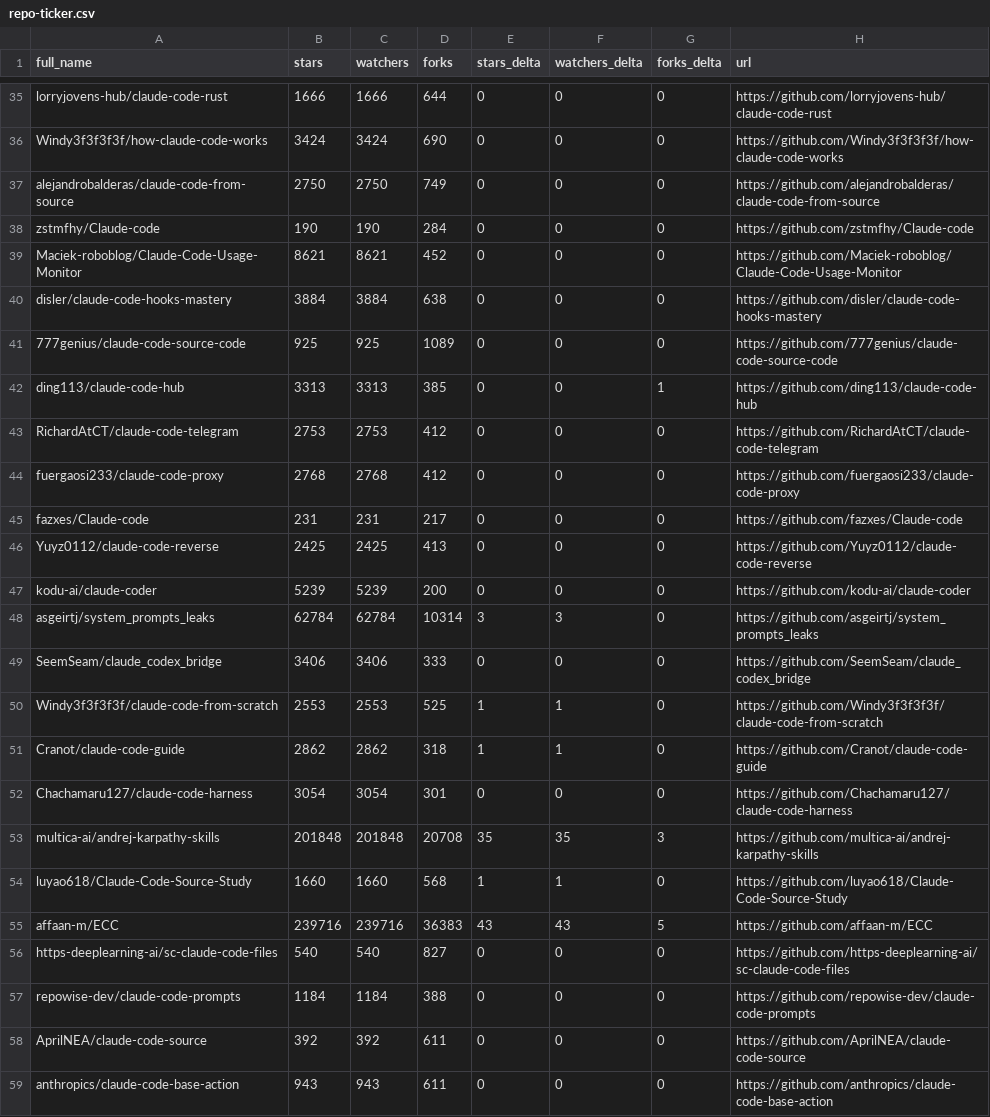
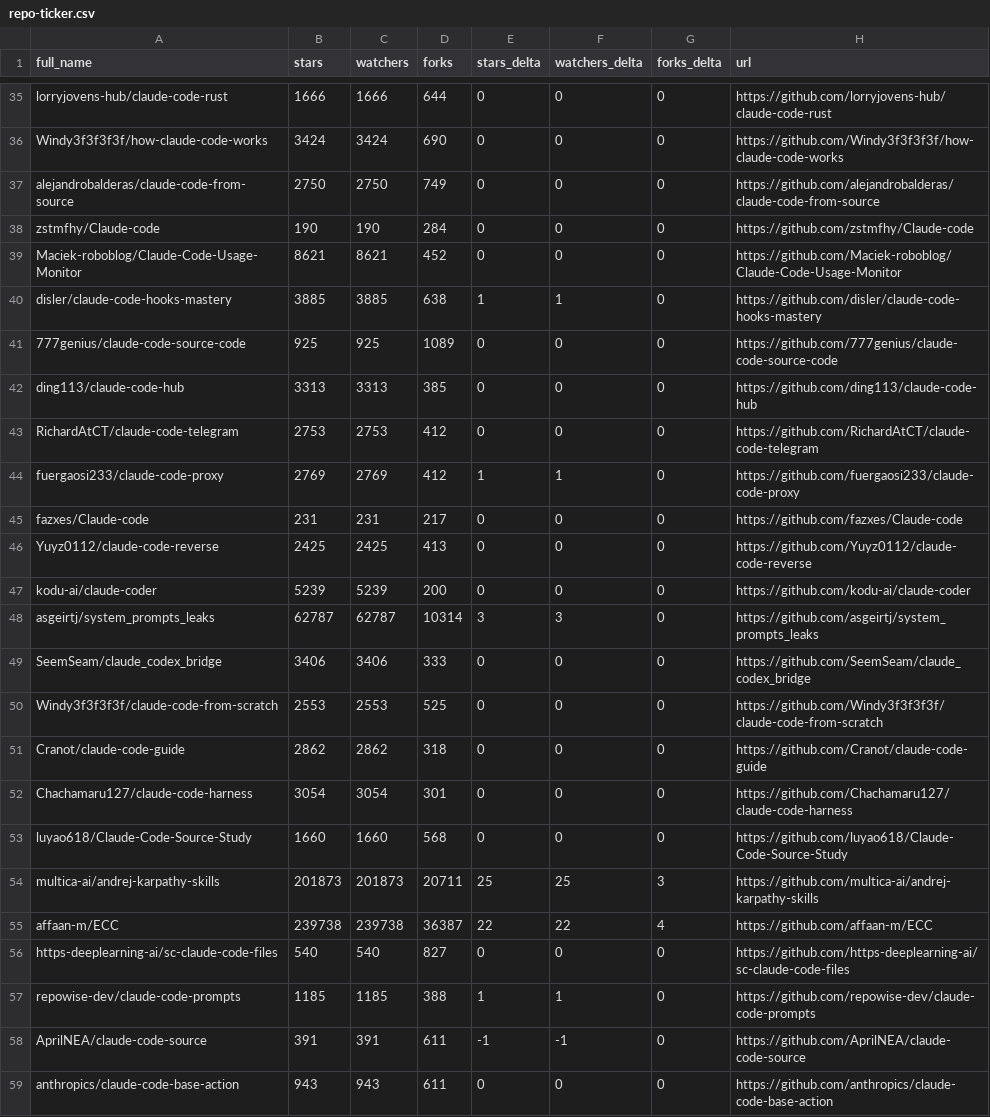
Before and after one commit to Jord5s/awesome-claude-code, a CSV file: data/repo-ticker.csv, drawn as a sheet; only a part is shown, gaps mark what is left out; the diff covers the shown part only.

```diff
--- a/data/repo-ticker.csv
+++ b/data/repo-ticker.csv
@@ -39,7 +39,7 @@ zstmfhy/Claude-code,190,190,284,0,0,0,https://github.com/zstmfhy/Claude-code
 Maciek-roboblog/Claude-Code-Usage-Monitor,8621,8621,452,0,0,0,https://github.com/Maciek-roboblog/Claude-Code-Usage-Monitor
-disler/claude-code-hooks-mastery,3884,3884,638,0,0,0,https://github.com/disler/claude-code-hooks-mastery
+disler/claude-code-hooks-mastery,3885,3885,638,1,1,0,https://github.com/disler/claude-code-hooks-mastery
 777genius/claude-code-source-code,925,925,1089,0,0,0,https://github.com/777genius/claude-code-source-code
-ding113/claude-code-hub,3313,3313,385,0,0,1,https://github.com/ding113/claude-code-hub
+ding113/claude-code-hub,3313,3313,385,0,0,0,https://github.com/ding113/claude-code-hub
 RichardAtCT/claude-code-telegram,2753,2753,412,0,0,0,https://github.com/RichardAtCT/claude-code-telegram
-fuergaosi233/claude-code-proxy,2768,2768,412,0,0,0,https://github.com/fuergaosi233/claude-code-proxy
+fuergaosi233/claude-code-proxy,2769,2769,412,1,1,0,https://github.com/fuergaosi233/claude-code-proxy
 fazxes/Claude-code,231,231,217,0,0,0,https://github.com/fazxes/Claude-code
@@ -47,13 +47,13 @@ Yuyz0112/claude-code-reverse,2425,2425,413,0,0,0,https://github.com/Yuyz0112/cla
 kodu-ai/claude-coder,5239,5239,200,0,0,0,https://github.com/kodu-ai/claude-coder
-asgeirtj/system_prompts_leaks,62784,62784,10314,3,3,0,https://github.com/asgeirtj/system_prompts_leaks
+asgeirtj/system_prompts_leaks,62787,62787,10314,3,3,0,https://github.com/asgeirtj/system_prompts_leaks
 SeemSeam/claude_codex_bridge,3406,3406,333,0,0,0,https://github.com/SeemSeam/claude_codex_bridge
-Windy3f3f3f3f/claude-code-from-scratch,2553,2553,525,1,1,0,https://github.com/Windy3f3f3f3f/claude-code-from-scratch
-Cranot/claude-code-guide,2862,2862,318,1,1,0,https://github.com/Cranot/claude-code-guide
+Windy3f3f3f3f/claude-code-from-scratch,2553,2553,525,0,0,0,https://github.com/Windy3f3f3f3f/claude-code-from-scratch
+Cranot/claude-code-guide,2862,2862,318,0,0,0,https://github.com/Cranot/claude-code-guide
 Chachamaru127/claude-code-harness,3054,3054,301,0,0,0,https://github.com/Chachamaru127/claude-code-harness
-multica-ai/andrej-karpathy-skills,201848,201848,20708,35,35,3,https://github.com/multica-ai/andrej-karpathy-skills
-luyao618/Claude-Code-Source-Study,1660,1660,568,1,1,0,https://github.com/luyao618/Claude-Code-Source-Study
-affaan-m/ECC,239716,239716,36383,43,43,5,https://github.com/affaan-m/ECC
+luyao618/Claude-Code-Source-Study,1660,1660,568,0,0,0,https://github.com/luyao618/Claude-Code-Source-Study
+multica-ai/andrej-karpathy-skills,201873,201873,20711,25,25,3,https://github.com/multica-ai/andrej-karpathy-skills
+affaan-m/ECC,239738,239738,36387,22,22,4,https://github.com/affaan-m/ECC
 https-deeplearning-ai/sc-claude-code-files,540,540,827,0,0,0,https://github.com/https-deeplearning-ai/sc-claude-code-files
-repowise-dev/claude-code-prompts,1184,1184,388,0,0,0,https://github.com/repowise-dev/claude-code-prompts
-AprilNEA/claude-code-source,392,392,611,0,0,0,https://github.com/AprilNEA/claude-code-source
+repowise-dev/claude-code-prompts,1185,1185,388,1,1,0,https://github.com/repowise-dev/claude-code-prompts
+AprilNEA/claude-code-source,391,391,611,-1,-1,0,https://github.com/AprilNEA/claude-code-source
 anthropics/claude-code-base-action,943,943,611,0,0,0,https://github.com/anthropics/claude-code-base-action
```
Also changed, not shown: 1 added row, 1 removed row and 126 edited cells elsewhere in this file, 2 other files.
